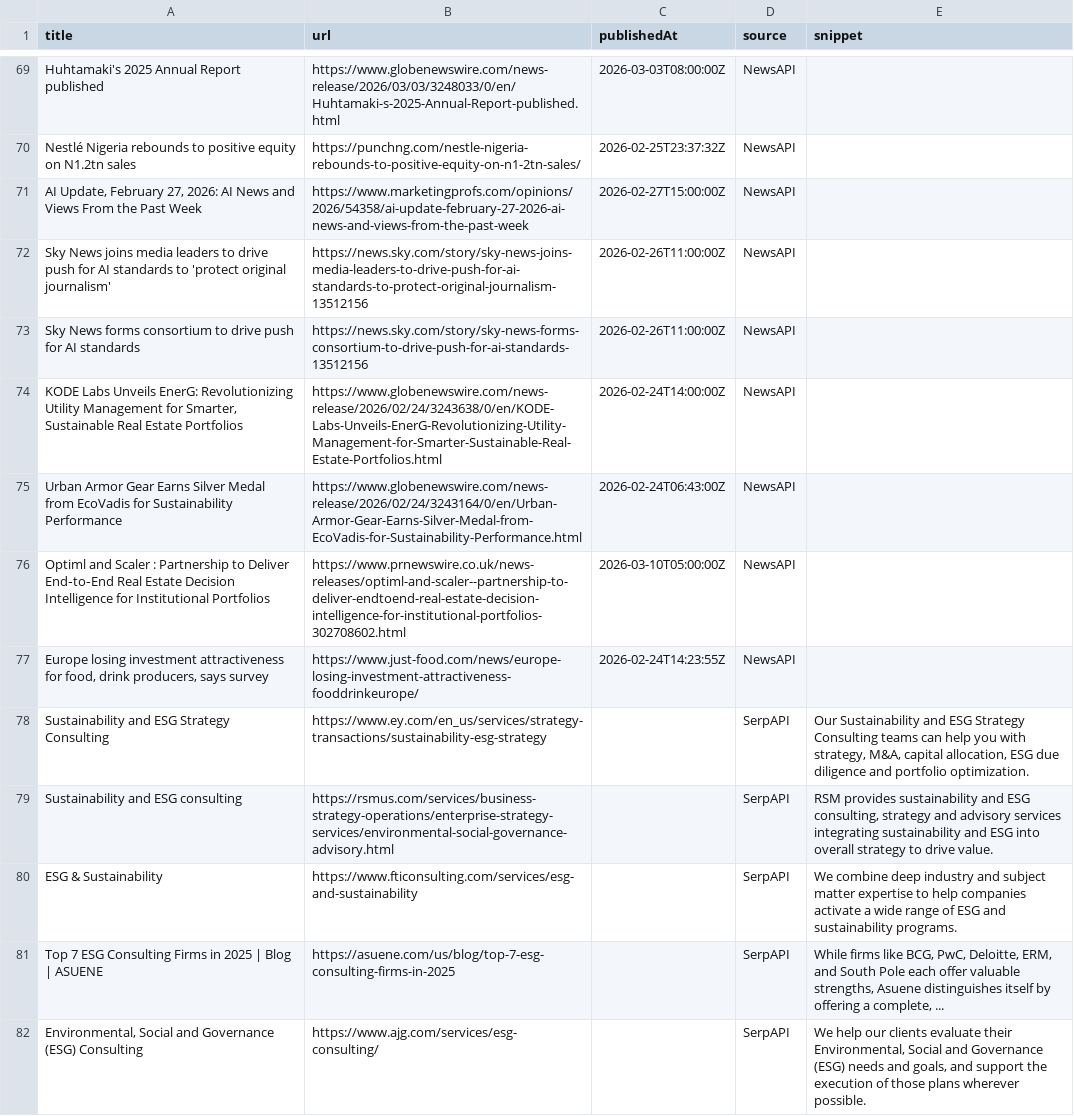
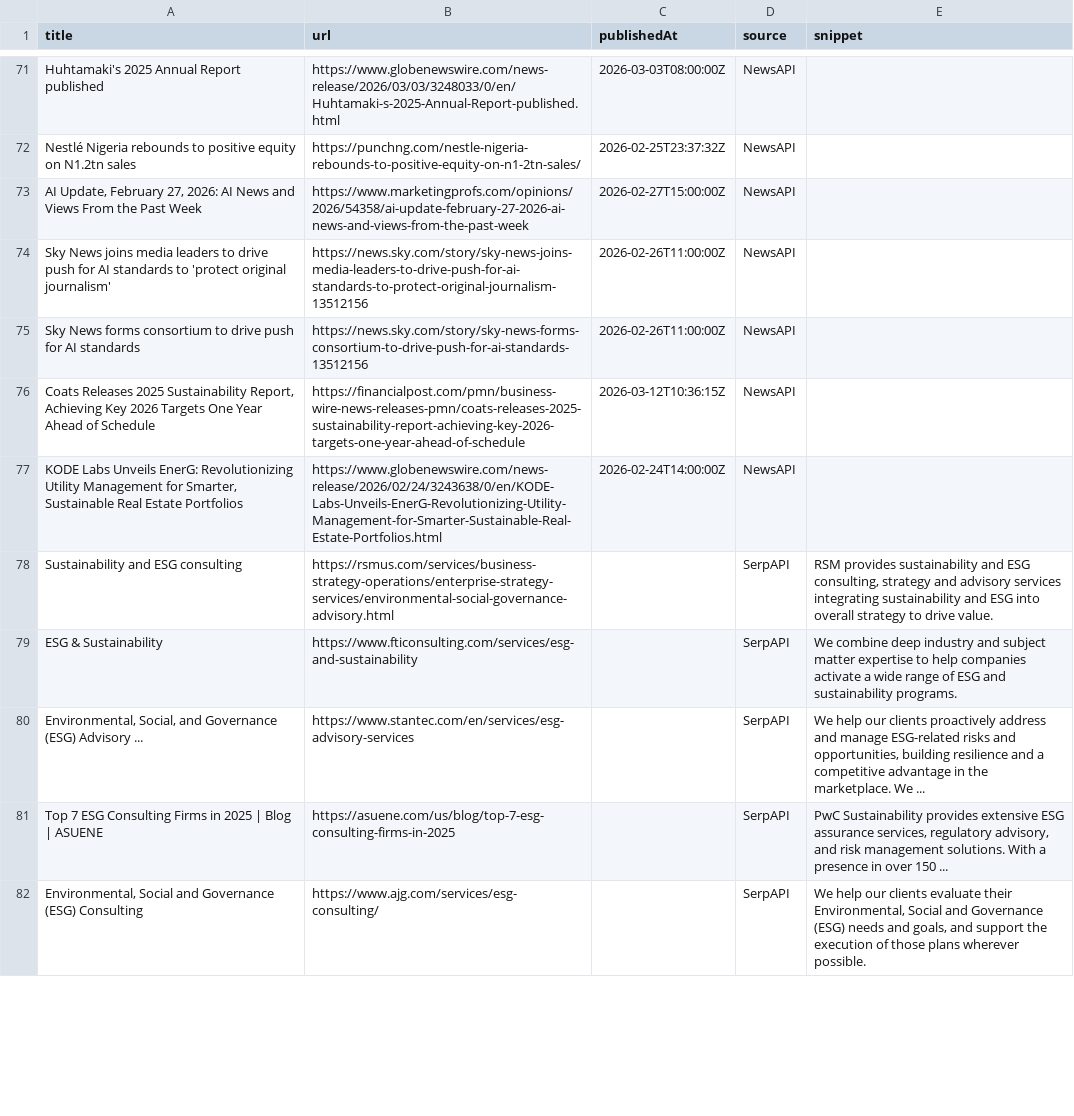
Before and after one commit to media-stack/gb2b-lead-finder, a CSV file: gb2b_leads.csv, drawn as a sheet; only a part is shown, gaps mark what is left out; the diff covers the shown part only.

```diff
--- a/gb2b_leads.csv
+++ b/gb2b_leads.csv
@@ -73,10 +75,8 @@ Sky News joins media leaders to drive push for AI standards to 'protect original
 Sky News forms consortium to drive push for AI standards,https://news.sky.com/story/sky-news-forms-consortium-to-drive-push-for-ai-standards-13512156,2026-02-26T11:00:00Z,NewsAPI,
+"Coats Releases 2025 Sustainability Report, Achieving Key 2026 Targets One Year Ahead of Schedule",https://financialpost.com/pmn/business-wire-news-releases-pmn/coats-releases-2025-sustainability-report-achieving-key-2026-targets-one-year-ahead-of-schedule,2026-03-12T10:36:15Z,NewsAPI,
 "KODE Labs Unveils EnerG: Revolutionizing Utility Management for Smarter, Sustainable Real Estate Portfolios",https://www.globenewswire.com/news-release/2026/02/24/3243638/0/en/KODE-Labs-Unveils-EnerG-Revolutionizing-Utility-Management-for-Smarter-Sustainable-Real-Estate-Portfolios.html,2026-02-24T14:00:00Z,NewsAPI,
-Urban Armor Gear Earns Silver Medal from EcoVadis for Sustainability Performance,https://www.globenewswire.com/news-release/2026/02/24/3243164/0/en/Urban-Armor-Gear-Earns-Silver-Medal-from-EcoVadis-for-Sustainability-Performance.html,2026-02-24T06:43:00Z,NewsAPI,
-Optiml and Scaler : Partnership to Deliver End‑to‑End Real Estate Decision Intelligence for Institutional Portfolios,https://www.prnewswire.co.uk/news-releases/optiml-and-scaler--partnership-to-deliver-endtoend-real-estate-decision-intelligence-for-institutional-portfolios-302708602.html,2026-03-10T05:00:00Z,NewsAPI,
-"Europe losing investment attractiveness for food, drink producers, says survey",https://www.just-food.com/news/europe-losing-investment-attractiveness-fooddrinkeurope/,2026-02-24T14:23:55Z,NewsAPI,
-Sustainability and ESG Strategy Consulting,https://www.ey.com/en_us/services/strategy-transactions/sustainability-esg-strategy,,SerpAPI,"Our Sustainability and ESG Strategy Consulting teams can help you with strategy, M&A, capital allocation, ESG due diligence and portfolio optimization."
 Sustainability and ESG consulting,https://rsmus.com/services/business-strategy-operations/enterprise-strategy-services/environmental-social-governance-advisory.html,,SerpAPI,"RSM provides sustainability and ESG consulting, strategy and advisory services integrating sustainability and ESG into overall strategy to drive value."
 ESG & Sustainability,https://www.fticonsulting.com/services/esg-and-sustainability,,SerpAPI,We combine deep industry and subject matter expertise to help companies activate a wide range of ESG and sustainability programs.
-Top 7 ESG Consulting Firms in 2025 | Blog | ASUENE,https://asuene.com/us/blog/top-7-esg-consulting-firms-in-2025,,SerpAPI,"While firms like BCG, PwC, Deloitte, ERM, and South Pole each offer valuable strengths, Asuene distinguishes itself by offering a complete, ..."
+"Environmental, Social, and Governance (ESG) Advisory ...",https://www.stantec.com/en/services/esg-advisory-services,,SerpAPI,"We help our clients proactively address and manage ESG-related risks and opportunities, building resilience and a competitive advantage in the marketplace. We ..."
+Top 7 ESG Consulting Firms in 2025 | Blog | ASUENE,https://asuene.com/us/blog/top-7-esg-consulting-firms-in-2025,,SerpAPI,"PwC Sustainability provides extensive ESG assurance services, regulatory advisory, and risk management solutions. With a presence in over 150 ..."
 "Environmental, Social and Governance (ESG) Consulting",https://www.ajg.com/services/esg-consulting/,,SerpAPI,"We help our clients evaluate their Environmental, Social and Governance (ESG) needs and goals, and support the execution of those plans wherever possible."
```
Also changed, not shown: 6 added rows, 4 removed rows, 4 moved rows and 6 edited cells elsewhere in this file.
